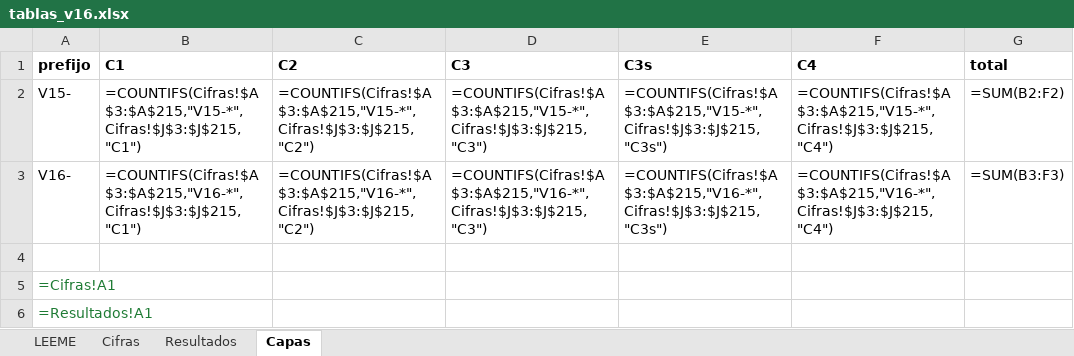
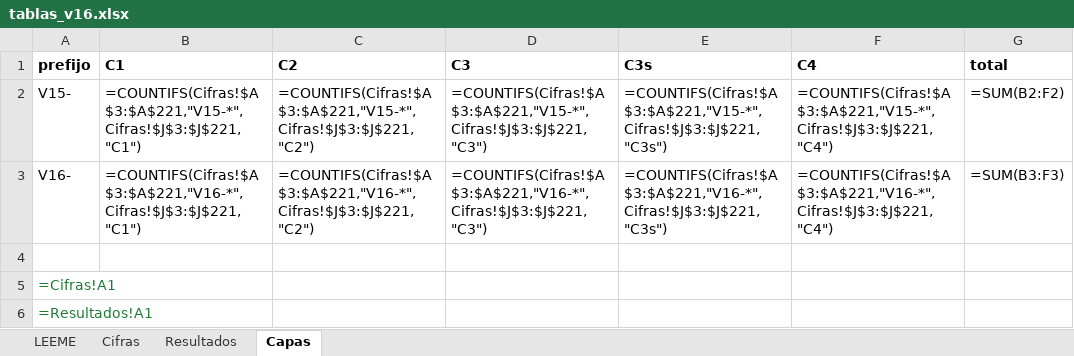
Before and after one commit to Phraselium/Econometr-a, an Excel workbook: output/v16/tablas_v16.xlsx, sheet Capas, drawn as a sheet; values as stored, in another font and other column widths than the file's, no borders; formulas without a stored value are shown as written; the diff names each change by its address in the sheet, - before the commit and + after, or states it on an @@ line.

```diff
--- a/output/v16/tablas_v16.xlsx (sheet Capas)
+++ b/output/v16/tablas_v16.xlsx (sheet Capas)
-B2 (C1): =COUNTIFS(Cifras!$A$3:$A$215,"V15-*",Cifras!$J$3:$J$215,"C1")
+B2 (C1): =COUNTIFS(Cifras!$A$3:$A$221,"V15-*",Cifras!$J$3:$J$221,"C1")
-C2 (C2): =COUNTIFS(Cifras!$A$3:$A$215,"V15-*",Cifras!$J$3:$J$215,"C2")
+C2 (C2): =COUNTIFS(Cifras!$A$3:$A$221,"V15-*",Cifras!$J$3:$J$221,"C2")
-D2 (C3): =COUNTIFS(Cifras!$A$3:$A$215,"V15-*",Cifras!$J$3:$J$215,"C3")
+D2 (C3): =COUNTIFS(Cifras!$A$3:$A$221,"V15-*",Cifras!$J$3:$J$221,"C3")
-E2 (C3s): =COUNTIFS(Cifras!$A$3:$A$215,"V15-*",Cifras!$J$3:$J$215,"C3s")
+E2 (C3s): =COUNTIFS(Cifras!$A$3:$A$221,"V15-*",Cifras!$J$3:$J$221,"C3s")
-F2 (C4): =COUNTIFS(Cifras!$A$3:$A$215,"V15-*",Cifras!$J$3:$J$215,"C4")
+F2 (C4): =COUNTIFS(Cifras!$A$3:$A$221,"V15-*",Cifras!$J$3:$J$221,"C4")
-B3 (C1): =COUNTIFS(Cifras!$A$3:$A$215,"V16-*",Cifras!$J$3:$J$215,"C1")
+B3 (C1): =COUNTIFS(Cifras!$A$3:$A$221,"V16-*",Cifras!$J$3:$J$221,"C1")
-C3 (C2): =COUNTIFS(Cifras!$A$3:$A$215,"V16-*",Cifras!$J$3:$J$215,"C2")
+C3 (C2): =COUNTIFS(Cifras!$A$3:$A$221,"V16-*",Cifras!$J$3:$J$221,"C2")
-D3 (C3): =COUNTIFS(Cifras!$A$3:$A$215,"V16-*",Cifras!$J$3:$J$215,"C3")
+D3 (C3): =COUNTIFS(Cifras!$A$3:$A$221,"V16-*",Cifras!$J$3:$J$221,"C3")
-E3 (C3s): =COUNTIFS(Cifras!$A$3:$A$215,"V16-*",Cifras!$J$3:$J$215,"C3s")
+E3 (C3s): =COUNTIFS(Cifras!$A$3:$A$221,"V16-*",Cifras!$J$3:$J$221,"C3s")
-F3 (C4): =COUNTIFS(Cifras!$A$3:$A$215,"V16-*",Cifras!$J$3:$J$215,"C4")
+F3 (C4): =COUNTIFS(Cifras!$A$3:$A$221,"V16-*",Cifras!$J$3:$J$221,"C4")
```
Also changed, not shown: sheet Cifras, 50 other files.
